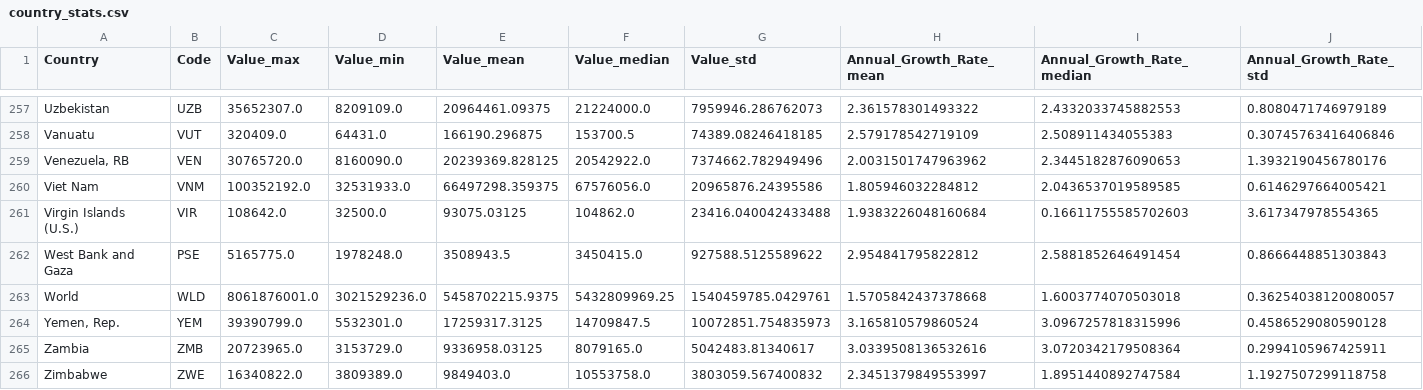
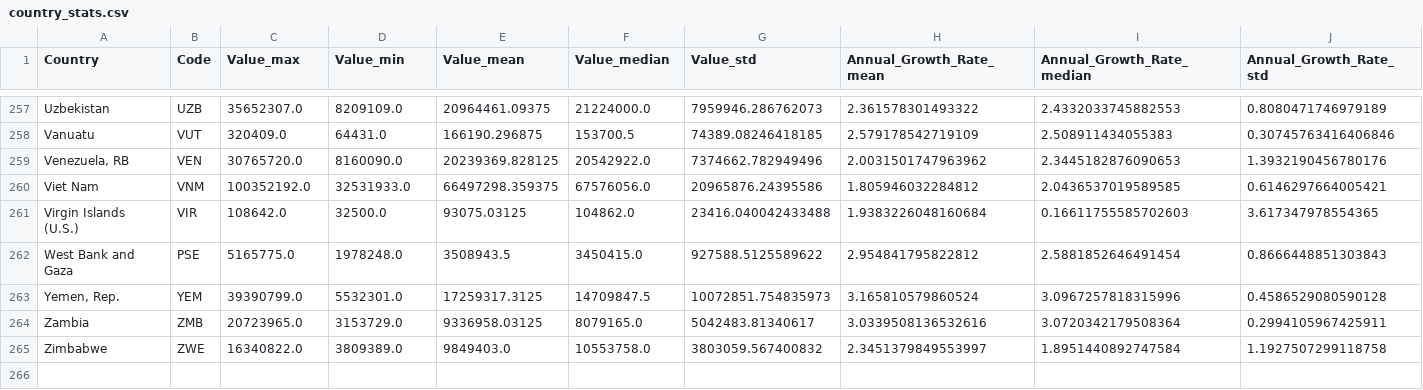
Before and after one commit to aliamer0/visualization, a CSV file: country_stats.csv, drawn as a sheet; only a part is shown, gaps mark what is left out; rows hold the shown columns only; the diff names each change by its address in the sheet, - before the commit and + after, or states it on an @@ line.

Commit message:
Update country_stats.csv

```diff
--- a/country_stats.csv
+++ b/country_stats.csv
-row 263: World | WLD | 8061876001.0 | 3021529236.0 | 5458702215.9375 | 5432809969.25 | 1540459785.0429761 | 1.5705842437378668 | 1.6003774070503018 | 0.36254038120080057
```
